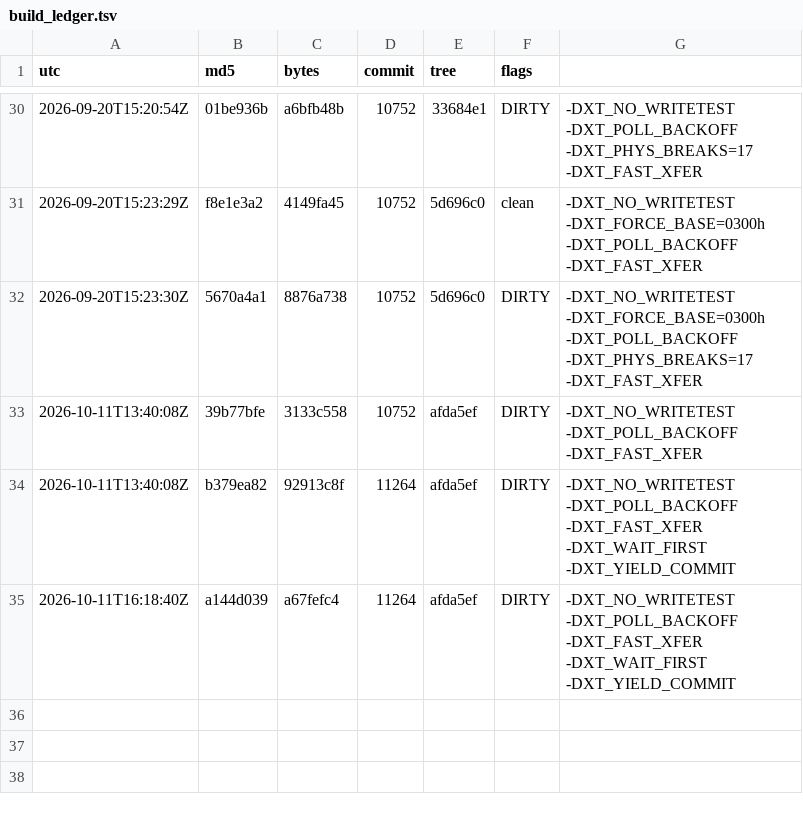
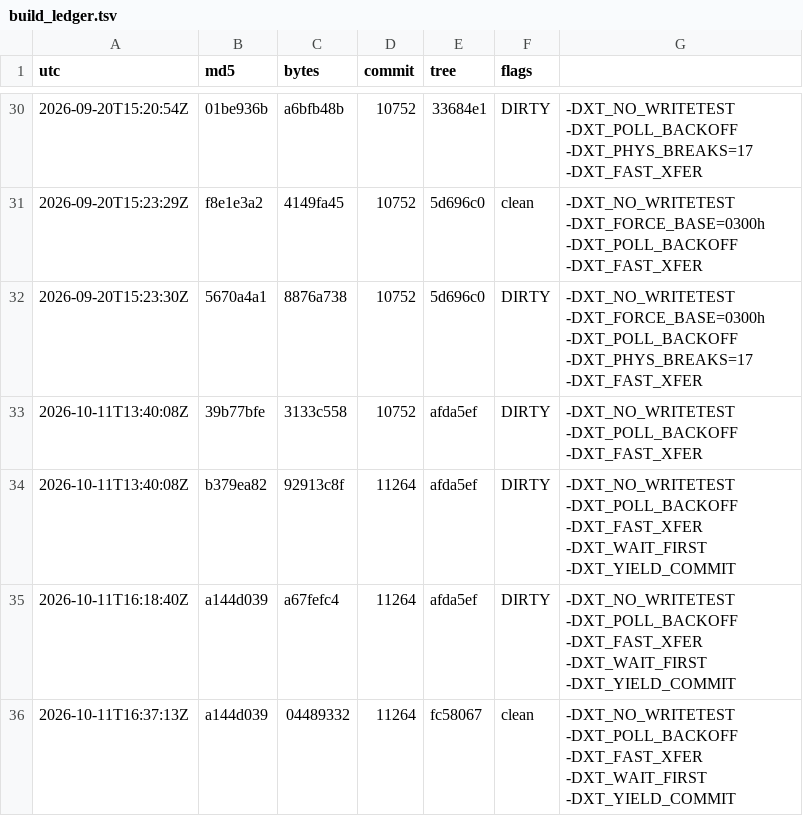
Before and after one commit to Mike1978uk/win95-intel-inboard-386pc, a TSV file: drivers/xtide_mpd/build_ledger.tsv, drawn as a sheet; only a part is shown, gaps mark what is left out; the diff names each change by its address in the sheet, - before the commit and + after, or states it on an @@ line.

```diff
--- a/drivers/xtide_mpd/build_ledger.tsv
+++ b/drivers/xtide_mpd/build_ledger.tsv
+row 36: 2026-10-11T16:37:13Z | a144d039 | 04489332 | 11264 | fc58067 | clean | -DXT_NO_WRITETEST -DXT_POLL_BACKOFF -DXT_FAST_XFER -DXT_WAIT_FIRST -DXT_YIELD_COMMIT
```
Also changed, not shown: 3 other files.
